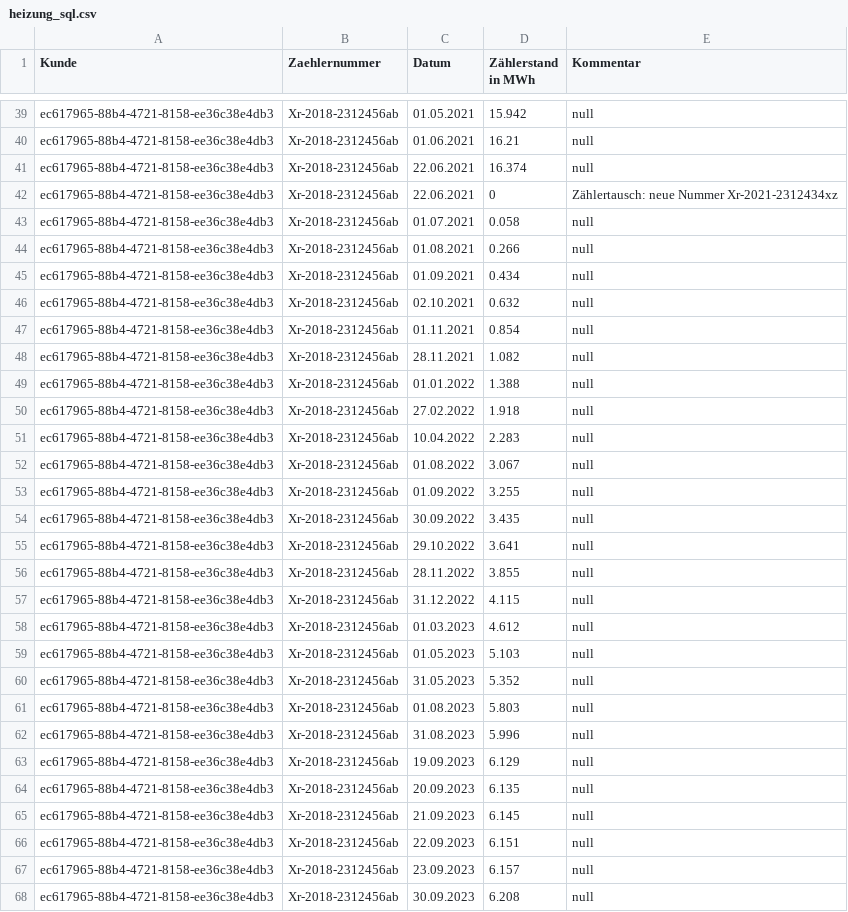
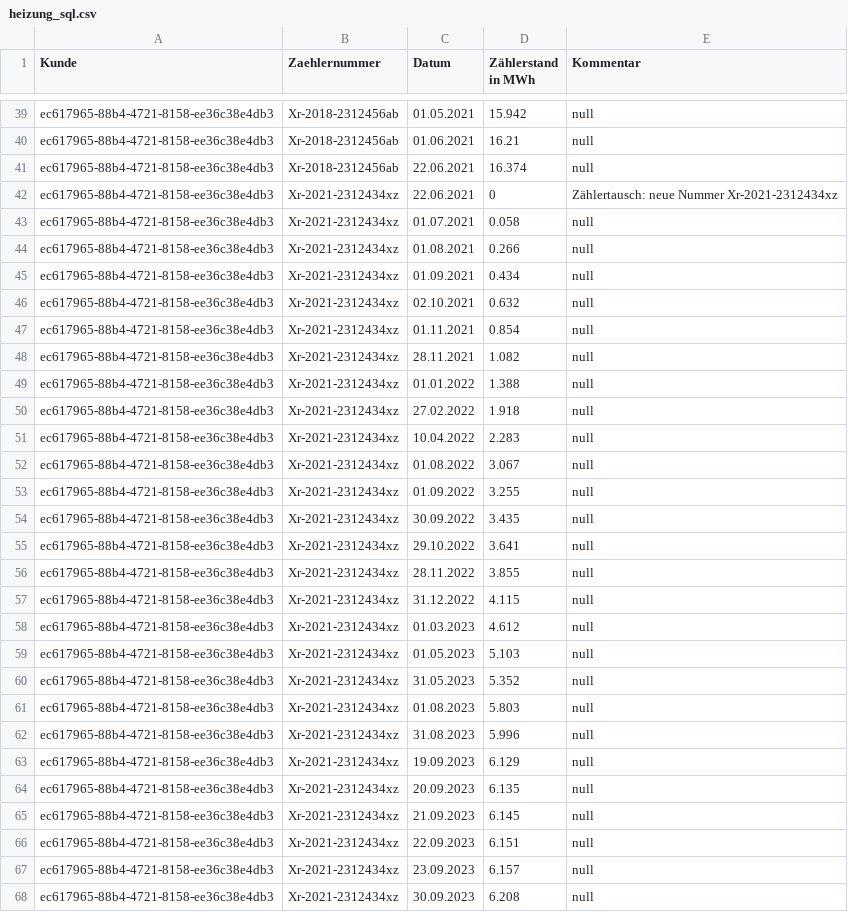
Before and after one commit to Rafi010/3FA071_Gruppe2, a CSV file: src/main/resources/heizung_sql.csv, drawn as a sheet; only a part is shown, gaps mark what is left out; the diff covers the shown part only.

```diff
--- a/src/main/resources/heizung_sql.csv
+++ b/src/main/resources/heizung_sql.csv
@@ -41,28 +41,28 @@ ec617965-88b4-4721-8158-ee36c38e4db3,Xr-2018-2312456ab,01.06.2021,16.21,null
 ec617965-88b4-4721-8158-ee36c38e4db3,Xr-2018-2312456ab,22.06.2021,16.374,null
-ec617965-88b4-4721-8158-ee36c38e4db3,Xr-2018-2312456ab,22.06.2021,0,Zählertausch: neue Nummer Xr-2021-2312434xz
-ec617965-88b4-4721-8158-ee36c38e4db3,Xr-2018-2312456ab,01.07.2021,0.058,null
-ec617965-88b4-4721-8158-ee36c38e4db3,Xr-2018-2312456ab,01.08.2021,0.266,null
-ec617965-88b4-4721-8158-ee36c38e4db3,Xr-2018-2312456ab,01.09.2021,0.434,null
-ec617965-88b4-4721-8158-ee36c38e4db3,Xr-2018-2312456ab,02.10.2021,0.632,null
-ec617965-88b4-4721-8158-ee36c38e4db3,Xr-2018-2312456ab,01.11.2021,0.854,null
-ec617965-88b4-4721-8158-ee36c38e4db3,Xr-2018-2312456ab,28.11.2021,1.082,null
-ec617965-88b4-4721-8158-ee36c38e4db3,Xr-2018-2312456ab,01.01.2022,1.388,null
-ec617965-88b4-4721-8158-ee36c38e4db3,Xr-2018-2312456ab,27.02.2022,1.918,null
-ec617965-88b4-4721-8158-ee36c38e4db3,Xr-2018-2312456ab,10.04.2022,2.283,null
-ec617965-88b4-4721-8158-ee36c38e4db3,Xr-2018-2312456ab,01.08.2022,3.067,null
-ec617965-88b4-4721-8158-ee36c38e4db3,Xr-2018-2312456ab,01.09.2022,3.255,null
-ec617965-88b4-4721-8158-ee36c38e4db3,Xr-2018-2312456ab,30.09.2022,3.435,null
-ec617965-88b4-4721-8158-ee36c38e4db3,Xr-2018-2312456ab,29.10.2022,3.641,null
-ec617965-88b4-4721-8158-ee36c38e4db3,Xr-2018-2312456ab,28.11.2022,3.855,null
-ec617965-88b4-4721-8158-ee36c38e4db3,Xr-2018-2312456ab,31.12.2022,4.115,null
-ec617965-88b4-4721-8158-ee36c38e4db3,Xr-2018-2312456ab,01.03.2023,4.612,null
-ec617965-88b4-4721-8158-ee36c38e4db3,Xr-2018-2312456ab,01.05.2023,5.103,null
-ec617965-88b4-4721-8158-ee36c38e4db3,Xr-2018-2312456ab,31.05.2023,5.352,null
-ec617965-88b4-4721-8158-ee36c38e4db3,Xr-2018-2312456ab,01.08.2023,5.803,null
-ec617965-88b4-4721-8158-ee36c38e4db3,Xr-2018-2312456ab,31.08.2023,5.996,null
-ec617965-88b4-4721-8158-ee36c38e4db3,Xr-2018-2312456ab,19.09.2023,6.129,null
-ec617965-88b4-4721-8158-ee36c38e4db3,Xr-2018-2312456ab,20.09.2023,6.135,null
-ec617965-88b4-4721-8158-ee36c38e4db3,Xr-2018-2312456ab,21.09.2023,6.145,null
-ec617965-88b4-4721-8158-ee36c38e4db3,Xr-2018-2312456ab,22.09.2023,6.151,null
-ec617965-88b4-4721-8158-ee36c38e4db3,Xr-2018-2312456ab,23.09.2023,6.157,null
-ec617965-88b4-4721-8158-ee36c38e4db3,Xr-2018-2312456ab,30.09.2023,6.208,null
+ec617965-88b4-4721-8158-ee36c38e4db3,Xr-2021-2312434xz,22.06.2021,0,Zählertausch: neue Nummer Xr-2021-2312434xz
+ec617965-88b4-4721-8158-ee36c38e4db3,Xr-2021-2312434xz,01.07.2021,0.058,null
+ec617965-88b4-4721-8158-ee36c38e4db3,Xr-2021-2312434xz,01.08.2021,0.266,null
+ec617965-88b4-4721-8158-ee36c38e4db3,Xr-2021-2312434xz,01.09.2021,0.434,null
+ec617965-88b4-4721-8158-ee36c38e4db3,Xr-2021-2312434xz,02.10.2021,0.632,null
+ec617965-88b4-4721-8158-ee36c38e4db3,Xr-2021-2312434xz,01.11.2021,0.854,null
+ec617965-88b4-4721-8158-ee36c38e4db3,Xr-2021-2312434xz,28.11.2021,1.082,null
+ec617965-88b4-4721-8158-ee36c38e4db3,Xr-2021-2312434xz,01.01.2022,1.388,null
+ec617965-88b4-4721-8158-ee36c38e4db3,Xr-2021-2312434xz,27.02.2022,1.918,null
+ec617965-88b4-4721-8158-ee36c38e4db3,Xr-2021-2312434xz,10.04.2022,2.283,null
+ec617965-88b4-4721-8158-ee36c38e4db3,Xr-2021-2312434xz,01.08.2022,3.067,null
+ec617965-88b4-4721-8158-ee36c38e4db3,Xr-2021-2312434xz,01.09.2022,3.255,null
+ec617965-88b4-4721-8158-ee36c38e4db3,Xr-2021-2312434xz,30.09.2022,3.435,null
+ec617965-88b4-4721-8158-ee36c38e4db3,Xr-2021-2312434xz,29.10.2022,3.641,null
+ec617965-88b4-4721-8158-ee36c38e4db3,Xr-2021-2312434xz,28.11.2022,3.855,null
+ec617965-88b4-4721-8158-ee36c38e4db3,Xr-2021-2312434xz,31.12.2022,4.115,null
+ec617965-88b4-4721-8158-ee36c38e4db3,Xr-2021-2312434xz,01.03.2023,4.612,null
+ec617965-88b4-4721-8158-ee36c38e4db3,Xr-2021-2312434xz,01.05.2023,5.103,null
+ec617965-88b4-4721-8158-ee36c38e4db3,Xr-2021-2312434xz,31.05.2023,5.352,null
+ec617965-88b4-4721-8158-ee36c38e4db3,Xr-2021-2312434xz,01.08.2023,5.803,null
+ec617965-88b4-4721-8158-ee36c38e4db3,Xr-2021-2312434xz,31.08.2023,5.996,null
+ec617965-88b4-4721-8158-ee36c38e4db3,Xr-2021-2312434xz,19.09.2023,6.129,null
+ec617965-88b4-4721-8158-ee36c38e4db3,Xr-2021-2312434xz,20.09.2023,6.135,null
+ec617965-88b4-4721-8158-ee36c38e4db3,Xr-2021-2312434xz,21.09.2023,6.145,null
+ec617965-88b4-4721-8158-ee36c38e4db3,Xr-2021-2312434xz,22.09.2023,6.151,null
+ec617965-88b4-4721-8158-ee36c38e4db3,Xr-2021-2312434xz,23.09.2023,6.157,null
+ec617965-88b4-4721-8158-ee36c38e4db3,Xr-2021-2312434xz,30.09.2023,6.208,null
```
Also changed, not shown: 8 edited cells elsewhere in this file, src/main/resources/wasser_sql.csv, 1 other file.
